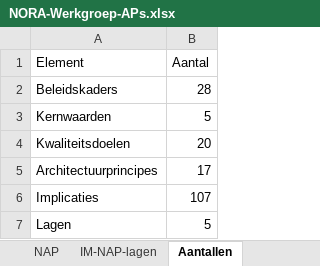
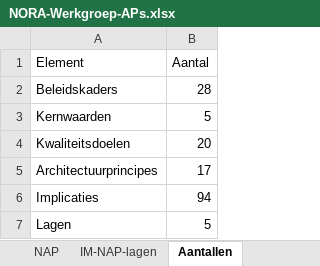
Before and after one commit to ICTU/NORA-Werkgroep-APs, an Excel workbook: excel/NORA-Werkgroep-APs.xlsx, sheet Aantallen, drawn as a sheet; values as stored, in another font and other column widths than the file's, no borders; table styles not drawn; the diff names each change by its address in the sheet, - before the commit and + after, or states it on an @@ line.

```diff
--- a/excel/NORA-Werkgroep-APs.xlsx (sheet Aantallen)
+++ b/excel/NORA-Werkgroep-APs.xlsx (sheet Aantallen)
-B6 (Aantal): 107
+B6 (Aantal): 94
```
Also changed, not shown: sheet IM-NAP-lagen.
